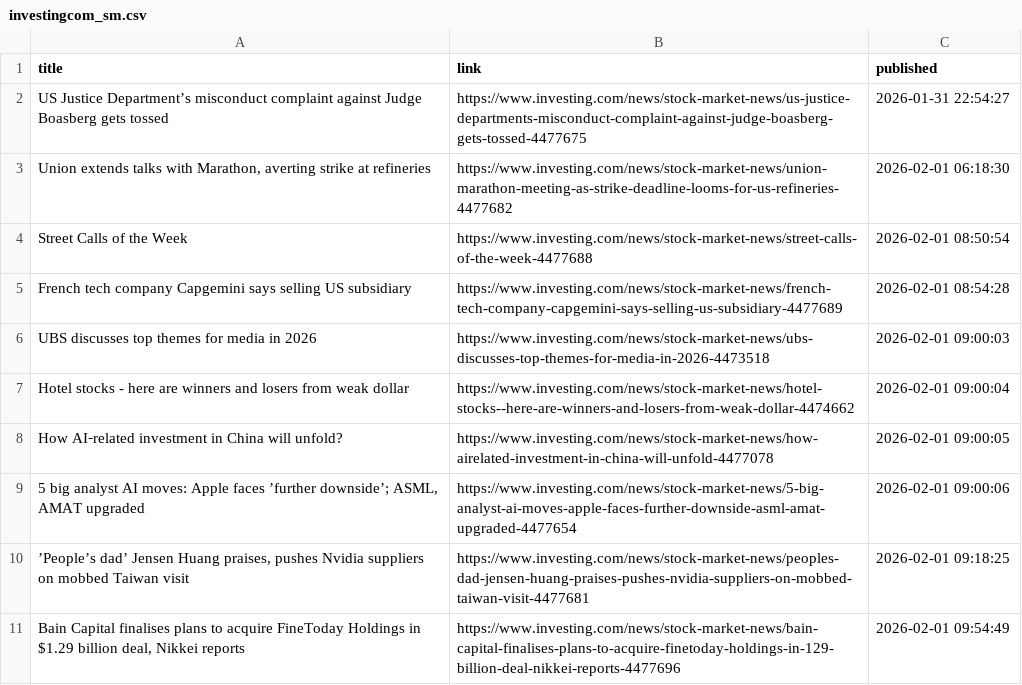
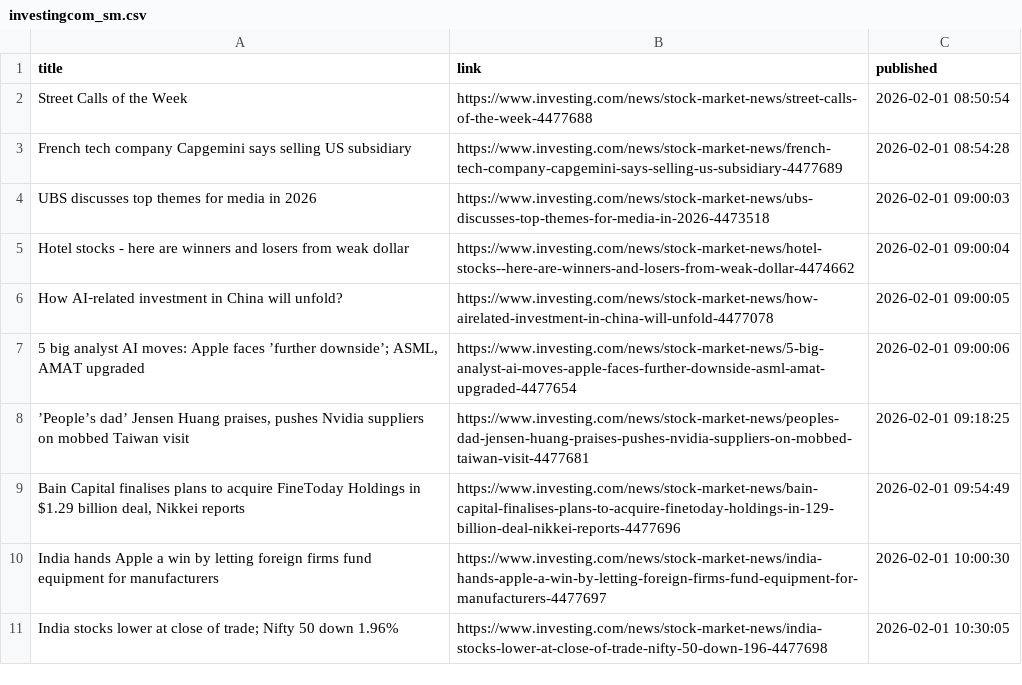
Before and after one commit to Roadlion/MIMIR, a CSV file: data/raw/investingcom_sm.csv, drawn as a sheet.

```diff
--- a/data/raw/investingcom_sm.csv
+++ b/data/raw/investingcom_sm.csv
@@ -1,4 +1,2 @@
 title,link,published
-US Justice Department’s misconduct complaint against Judge Boasberg gets tossed,https://www.investing.com/news/stock-market-news/us-justice-departments-misconduct-complaint-against-judge-boasberg-gets-tossed-4477675,2026-01-31 22:54:27
-"Union extends talks with Marathon, averting strike at refineries",https://www.investing.com/news/stock-market-news/union-marathon-meeting-as-strike-deadline-looms-for-us-refineries-4477682,2026-02-01 06:18:30
 Street Calls of the Week,https://www.investing.com/news/stock-market-news/street-calls-of-the-week-4477688,2026-02-01 08:50:54
@@ -11 +9,3 @@ How AI‑related investment in China will unfold?,https://www.investing.com/news
 "Bain Capital finalises plans to acquire FineToday Holdings in $1.29 billion deal, Nikkei reports",https://www.investing.com/news/stock-market-news/bain-capital-finalises-plans-to-acquire-finetoday-holdings-in-129-billion-deal-nikkei-reports-4477696,2026-02-01 09:54:49
+India hands Apple a win by letting foreign firms fund equipment for manufacturers,https://www.investing.com/news/stock-market-news/india-hands-apple-a-win-by-letting-foreign-firms-fund-equipment-for-manufacturers-4477697,2026-02-01 10:00:30
+India stocks lower at close of trade; Nifty 50 down 1.96%,https://www.investing.com/news/stock-market-news/india-stocks-lower-at-close-of-trade-nifty-50-down-196-4477698,2026-02-01 10:30:05
```
Also changed, not shown: data/processed/merged_analyzed_news.csv, data/processed/merged_impacted_news.csv, 6 other files.
